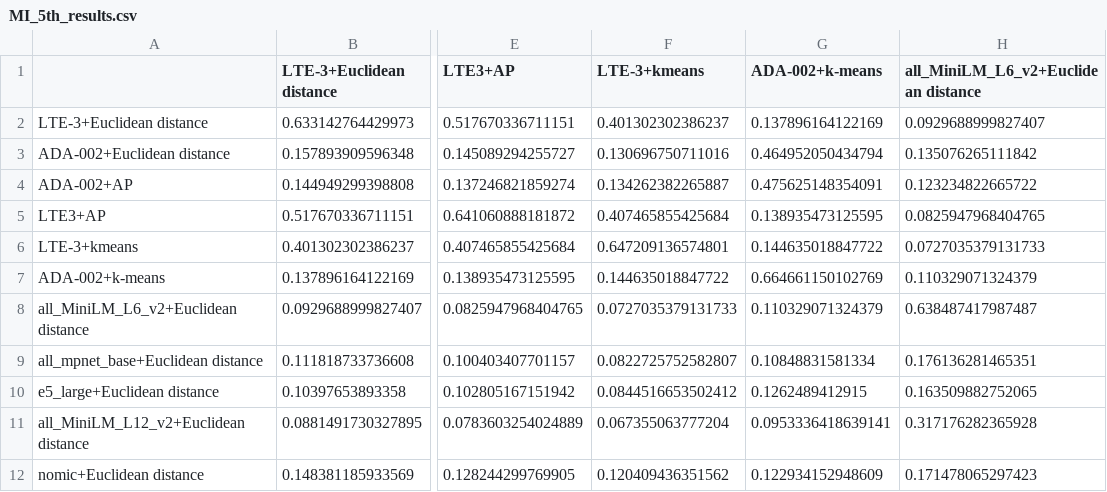
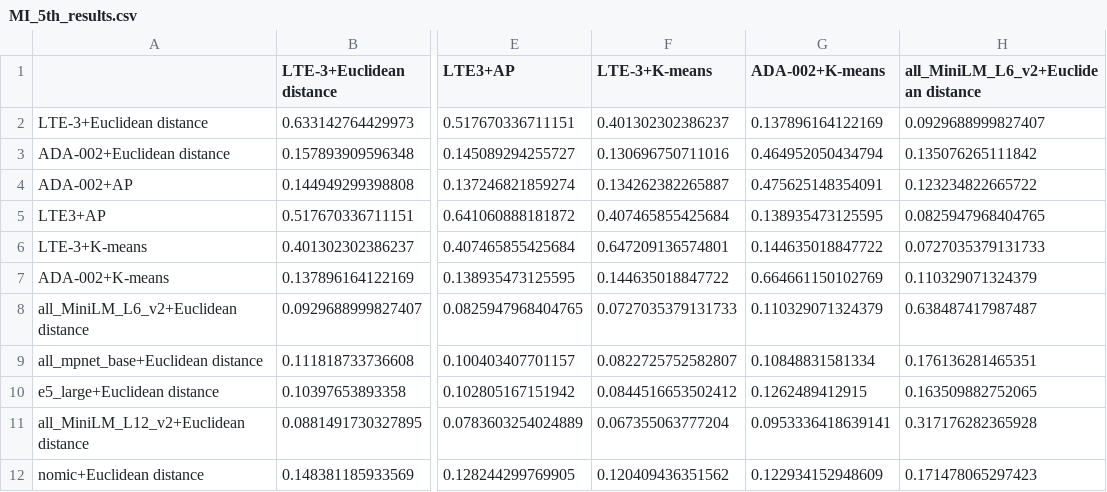
Before and after one commit to TaylorResearchLab/CANTOS, a CSV file: analysis/results_5th/MI_5th_results.csv, drawn as a sheet; only a part is shown, gaps mark what is left out; the diff names each change by its address in the sheet, - before the commit and + after, or states it on an @@ line.

Commit message:
update results for who 5th

```diff
--- a/analysis/results_5th/MI_5th_results.csv
+++ b/analysis/results_5th/MI_5th_results.csv
-F1: LTE-3+kmeans
+F1: LTE-3+K-means
-G1: ADA-002+k-means
+G1: ADA-002+K-means
-A6: LTE-3+kmeans
+A6: LTE-3+K-means
-A7: ADA-002+k-means
+A7: ADA-002+K-means
```
Also changed, not shown: 2 other files.
